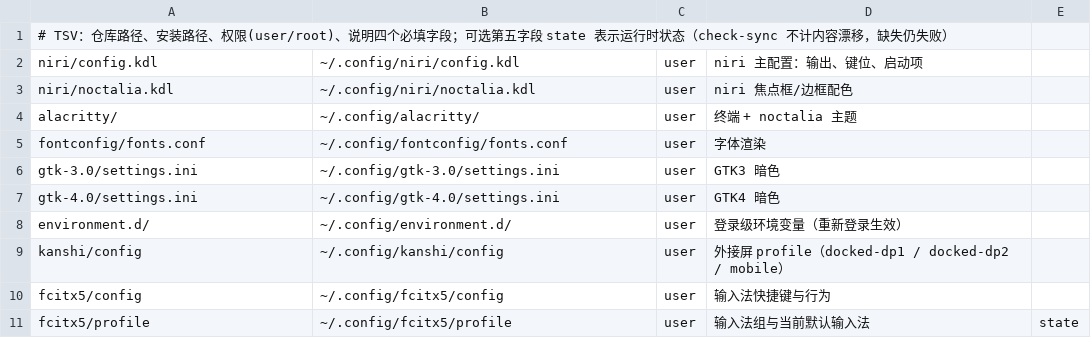
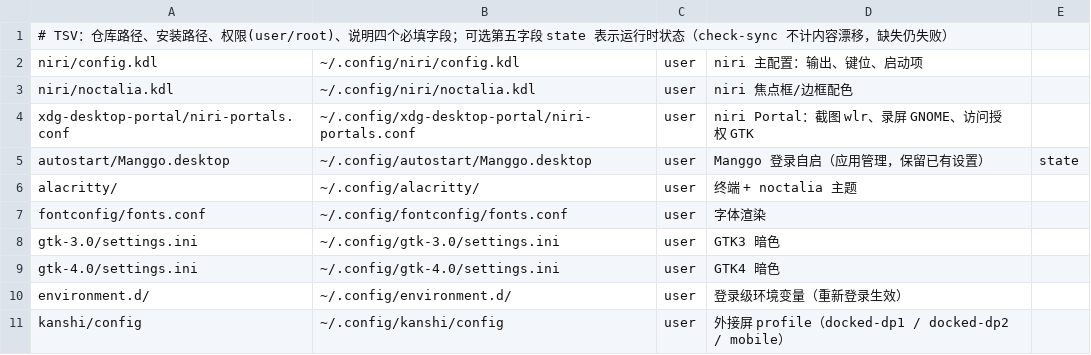
Before and after one commit to Mel-SRK/My_config, a TSV file: MANIFEST.tsv, drawn as a sheet; only a part is shown; the shorter side is filled out with more unchanged rows; the diff names each change by its address in the sheet, - before the commit and + after, or states it on an @@ line.

Commit message:
翻译：配置 Manggo 快捷键、截图 Portal 和登录自启

```diff
--- a/MANIFEST.tsv
+++ b/MANIFEST.tsv
+row 4: xdg-desktop-portal/niri-portals.conf | ~/.config/xdg-desktop-portal/niri-portals.conf | user | niri Portal：截图 wlr、录屏 GNOME、访问授权 GTK
+row 5: autostart/Manggo.desktop | ~/.config/autostart/Manggo.desktop | user | Manggo 登录自启（应用管理，保留已有设置） | state
```
Also changed, not shown: 6 other files.
